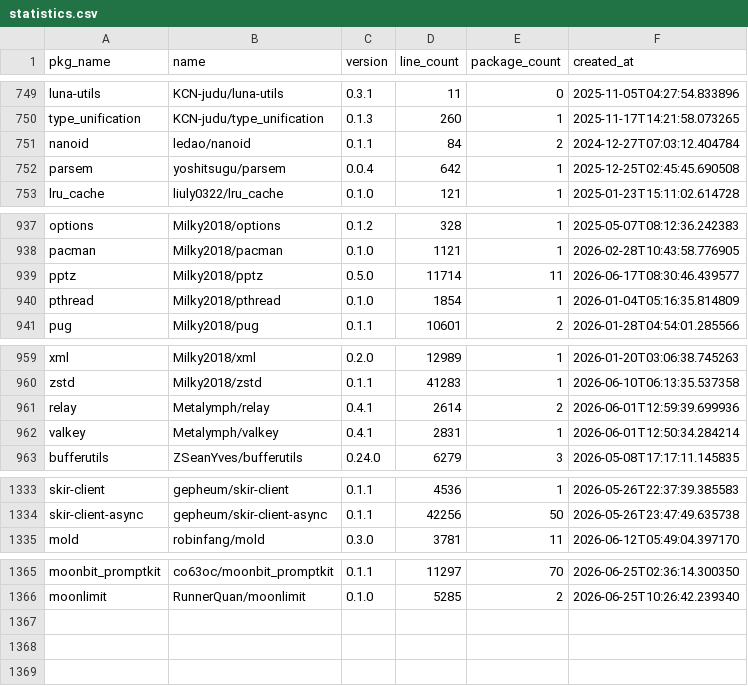
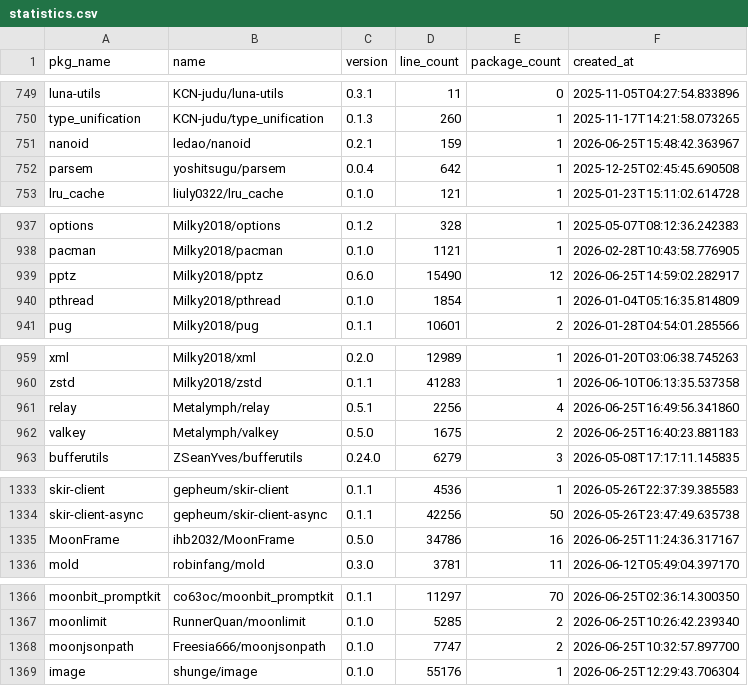
Before and after one commit to fanny480/fanny480.github.io, a CSV file: data/statistics.csv, drawn as a sheet; only a part is shown, gaps mark what is left out; the diff covers the shown part only.

```diff
--- a/data/statistics.csv
+++ b/data/statistics.csv
@@ -750,3 +750,3 @@ luna-utils,KCN-judu/luna-utils,0.3.1,11,0,2025-11-05T04:27:54.833896
 type_unification,KCN-judu/type_unification,0.1.3,260,1,2025-11-17T14:21:58.073265
-nanoid,ledao/nanoid,0.1.1,84,2,2024-12-27T07:03:12.404784
+nanoid,ledao/nanoid,0.2.1,159,1,2026-06-25T15:48:42.363967
 parsem,yoshitsugu/parsem,0.0.4,642,1,2025-12-25T02:45:45.690508
@@ -938,3 +938,3 @@ options,Milky2018/options,0.1.2,328,1,2025-05-07T08:12:36.242383
 pacman,Milky2018/pacman,0.1.0,1121,1,2026-02-28T10:43:58.776905
-pptz,Milky2018/pptz,0.5.0,11714,11,2026-06-17T08:30:46.439577
+pptz,Milky2018/pptz,0.6.0,15490,12,2026-06-25T14:59:02.282917
 pthread,Milky2018/pthread,0.1.0,1854,1,2026-01-04T05:16:35.814809
@@ -960,4 +960,4 @@ xml,Milky2018/xml,0.2.0,12989,1,2026-01-20T03:06:38.745263
 zstd,Milky2018/zstd,0.1.1,41283,1,2026-06-10T06:13:35.537358
-relay,Metalymph/relay,0.4.1,2614,2,2026-06-01T12:59:39.699936
-valkey,Metalymph/valkey,0.4.1,2831,1,2026-06-01T12:50:34.284214
+relay,Metalymph/relay,0.5.1,2256,4,2026-06-25T16:49:56.341860
+valkey,Metalymph/valkey,0.5.0,1675,2,2026-06-25T16:40:23.881183
 bufferutils,ZSeanYves/bufferutils,0.24.0,6279,3,2026-05-08T17:17:11.145835
@@ -1334,2 +1334,3 @@ skir-client,gepheum/skir-client,0.1.1,4536,1,2026-05-26T22:37:39.385583
 skir-client-async,gepheum/skir-client-async,0.1.1,42256,50,2026-05-26T23:47:49.635738
+MoonFrame,ihb2032/MoonFrame,0.5.0,34786,16,2026-06-25T11:24:36.317167
 mold,robinfang/mold,0.3.0,3781,11,2026-06-12T05:49:04.397170
@@ -1366 +1367,3 @@ moonbit_promptkit,co63oc/moonbit_promptkit,0.1.1,11297,70,2026-06-25T02:36:14.30
 moonlimit,RunnerQuan/moonlimit,0.1.0,5285,2,2026-06-25T10:26:42.239340
+moonjsonpath,Freesia666/moonjsonpath,0.1.0,7747,2,2026-06-25T10:32:57.897700
+image,shunge/image,0.1.0,55176,1,2026-06-25T12:29:43.706304
```
Also changed, not shown: 18 edited cells elsewhere in this file.
